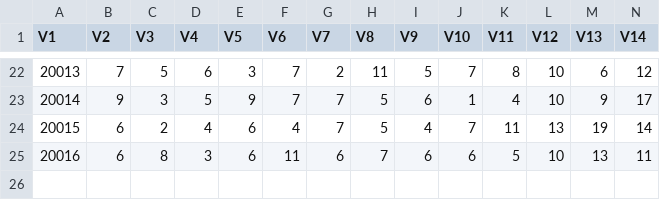
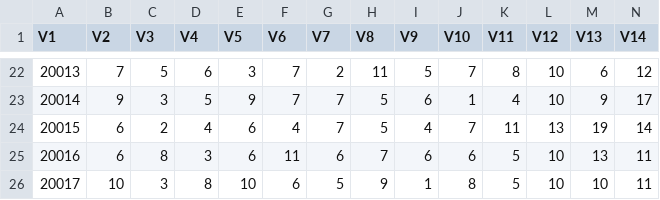
Before and after one commit to dlt-lee/dlt, a CSV file: l2_ab.csv, drawn as a sheet; only a part is shown, gaps mark what is left out; rows hold the shown columns only; the diff names each change by its address in the sheet, - before the commit and + after, or states it on an @@ line.

```diff
--- a/l2_ab.csv
+++ b/l2_ab.csv
+row 26: 20017 | 10 | 3 | 8 | 10 | 6 | 5 | 9 | 1 | 8 | 5 | 10 | 10 | 11
```
Also changed, not shown: 2 other files.
